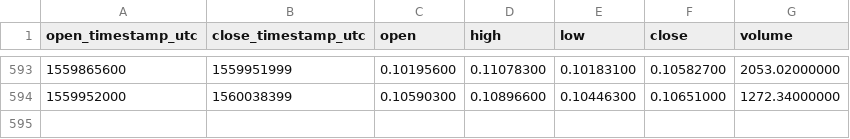
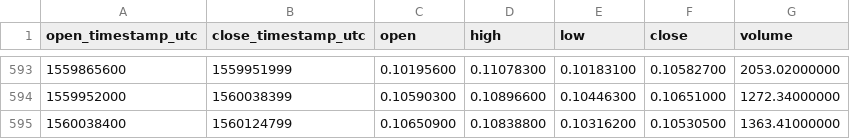
Before and after one commit to cryptobigbro/binance-BTGETH, a CSV file: binance-BTGETH-1d.csv, drawn as a sheet; only a part is shown, gaps mark what is left out; the diff names each change by its address in the sheet, - before the commit and + after, or states it on an @@ line.

Commit message:
Update OHLCV data.

```diff
--- a/binance-BTGETH-1d.csv
+++ b/binance-BTGETH-1d.csv
+row 595: 1560038400 | 1560124799 | 0.10650900 | 0.10838800 | 0.10316200 | 0.10530500 | 1363.41000000
```
Also changed, not shown: 1 other file.
